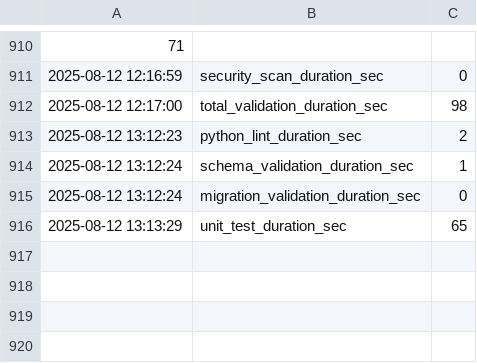
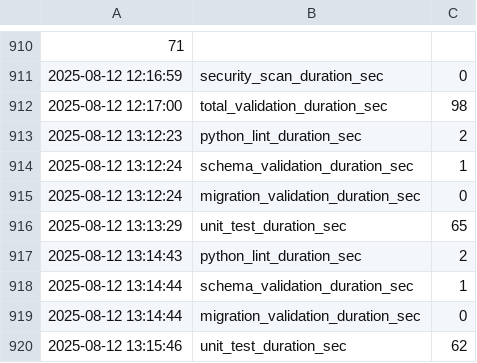
Before and after one commit to xtergo/dnaresearch, a CSV file: metrics/pre-commit-metrics.csv, drawn as a sheet; only a part is shown, gaps mark what is left out; the diff names each change by its address in the sheet, - before the commit and + after, or states it on an @@ line.

```diff
--- a/metrics/pre-commit-metrics.csv
+++ b/metrics/pre-commit-metrics.csv
+row 917: 2025-08-12 13:14:43 | python_lint_duration_sec | 2
+row 918: 2025-08-12 13:14:44 | schema_validation_duration_sec | 1
+row 919: 2025-08-12 13:14:44 | migration_validation_duration_sec | 0
+row 920: 2025-08-12 13:15:46 | unit_test_duration_sec | 62
```
Also changed, not shown: metrics/coverage-metrics.csv, 5 other files.
